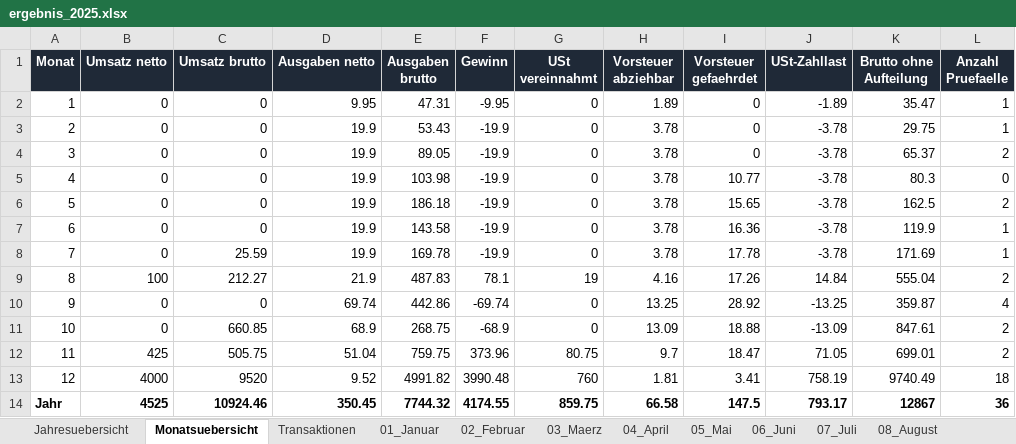
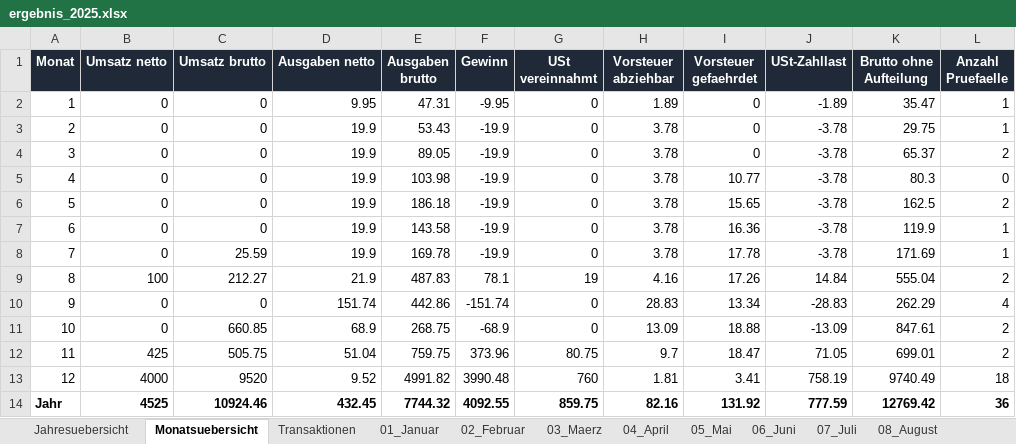
Before and after one commit to sebastianspuhler-collab/Brain, an Excel workbook: Finanzen/Belegauswertung_2025/out/ergebnis_2025.xlsx, sheet Monatsuebersicht, drawn as a sheet; values as stored, in another font and other column widths than the file's, no borders; the diff names each change by its address in the sheet, - before the commit and + after, or states it on an @@ line.

```diff
--- a/Finanzen/Belegauswertung_2025/out/ergebnis_2025.xlsx (sheet Monatsuebersicht)
+++ b/Finanzen/Belegauswertung_2025/out/ergebnis_2025.xlsx (sheet Monatsuebersicht)
-D10 (Ausgaben netto): 69.74
+D10 (Ausgaben netto): 151.74
-F10 (Gewinn): -69.74
+F10 (Gewinn): -151.74
-H10 (Vorsteuer abziehbar): 13.25
+H10 (Vorsteuer abziehbar): 28.83
-I10 (Vorsteuer gefaehrdet): 28.92
+I10 (Vorsteuer gefaehrdet): 13.34
-J10 (USt-Zahllast): -13.25
+J10 (USt-Zahllast): -28.83
-K10 (Brutto ohne Aufteilung): 359.87
+K10 (Brutto ohne Aufteilung): 262.29
-D14 (Ausgaben netto): 350.45
+D14 (Ausgaben netto): 432.45
-F14 (Gewinn): 4174.55
+F14 (Gewinn): 4092.55
-H14 (Vorsteuer abziehbar): 66.58
+H14 (Vorsteuer abziehbar): 82.16
-I14 (Vorsteuer gefaehrdet): 147.5
+I14 (Vorsteuer gefaehrdet): 131.92
-J14 (USt-Zahllast): 793.17
+J14 (USt-Zahllast): 777.59
-K14 (Brutto ohne Aufteilung): 12867
+K14 (Brutto ohne Aufteilung): 12769.42
```
Also changed, not shown: sheet Jahresuebersicht, sheet Belege_ohne_Zahlung, sheet Statistik_fehlende_Rechnungen, sheet Zahlungen_ohne_Beleg, sheet 09_September, sheet Transaktionen, 1 more sheet, 5 other files.
